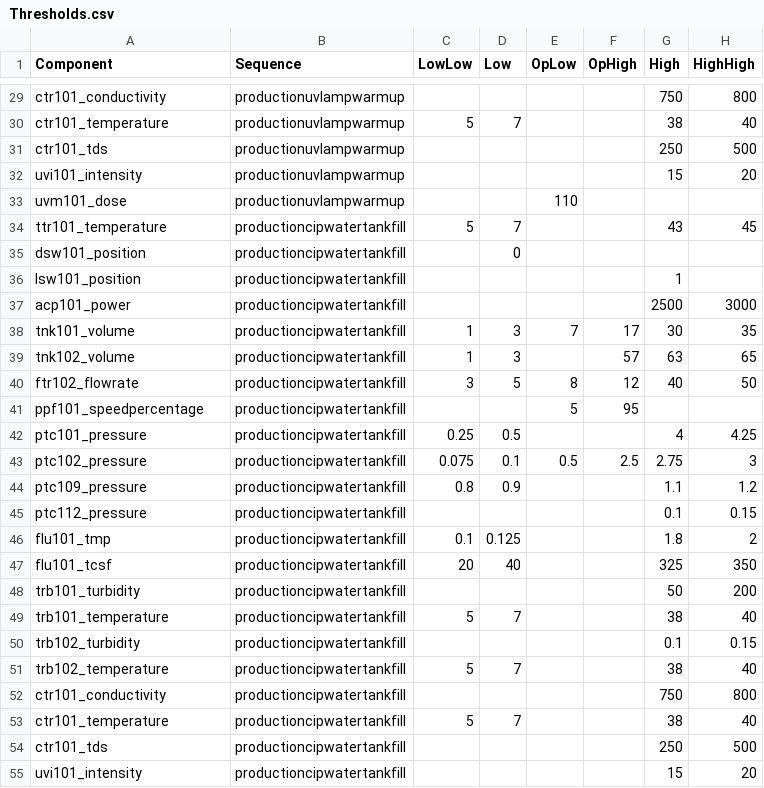
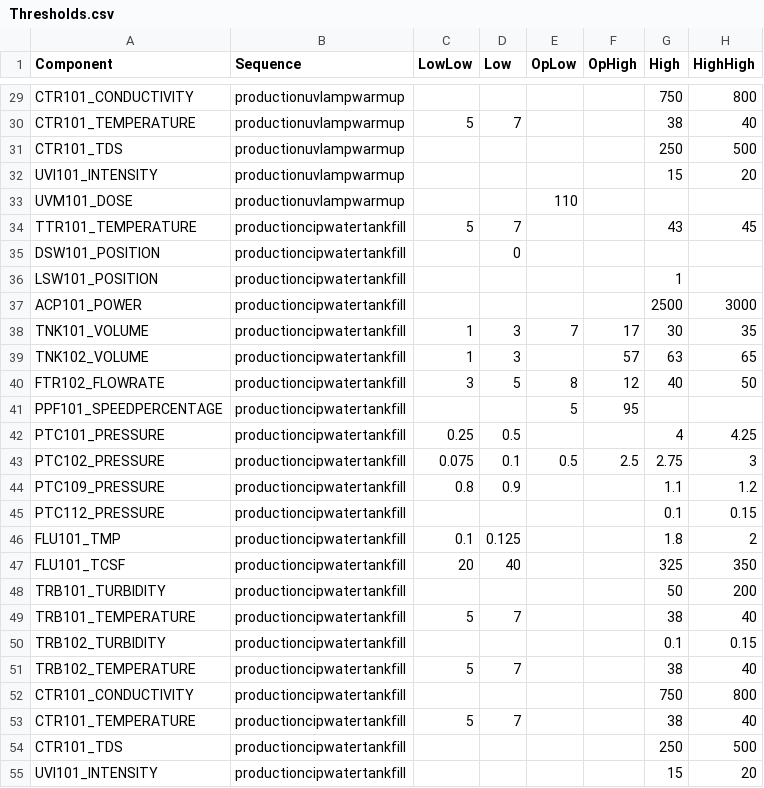
Before and after one commit to loch-wsa/WSA_Case_Study_Dashboard, a CSV file: data/Thresholds.csv, drawn as a sheet; only a part is shown, gaps mark what is left out; the diff covers the shown part only; the diff names each change by its address in the sheet, - before the commit and + after, or states it on an @@ line.

```diff
--- a/data/Thresholds.csv
+++ b/data/Thresholds.csv
-A29 (Component): ctr101_conductivity
+A29 (Component): CTR101_CONDUCTIVITY
-A30 (Component): ctr101_temperature
+A30 (Component): CTR101_TEMPERATURE
-A31 (Component): ctr101_tds
+A31 (Component): CTR101_TDS
-A32 (Component): uvi101_intensity
+A32 (Component): UVI101_INTENSITY
-A33 (Component): uvm101_dose
+A33 (Component): UVM101_DOSE
-A34 (Component): ttr101_temperature
+A34 (Component): TTR101_TEMPERATURE
-A35 (Component): dsw101_position
+A35 (Component): DSW101_POSITION
-A36 (Component): lsw101_position
+A36 (Component): LSW101_POSITION
-A37 (Component): acp101_power
+A37 (Component): ACP101_POWER
-A38 (Component): tnk101_volume
+A38 (Component): TNK101_VOLUME
-A39 (Component): tnk102_volume
+A39 (Component): TNK102_VOLUME
-A40 (Component): ftr102_flowrate
+A40 (Component): FTR102_FLOWRATE
-A41 (Component): ppf101_speedpercentage
+A41 (Component): PPF101_SPEEDPERCENTAGE
-A42 (Component): ptc101_pressure
+A42 (Component): PTC101_PRESSURE
-A43 (Component): ptc102_pressure
+A43 (Component): PTC102_PRESSURE
-A44 (Component): ptc109_pressure
+A44 (Component): PTC109_PRESSURE
-A45 (Component): ptc112_pressure
+A45 (Component): PTC112_PRESSURE
-A46 (Component): flu101_tmp
+A46 (Component): FLU101_TMP
-A47 (Component): flu101_tcsf
+A47 (Component): FLU101_TCSF
-A48 (Component): trb101_turbidity
+A48 (Component): TRB101_TURBIDITY
-A49 (Component): trb101_temperature
+A49 (Component): TRB101_TEMPERATURE
-A50 (Component): trb102_turbidity
+A50 (Component): TRB102_TURBIDITY
-A51 (Component): trb102_temperature
+A51 (Component): TRB102_TEMPERATURE
-A52 (Component): ctr101_conductivity
+A52 (Component): CTR101_CONDUCTIVITY
-A53 (Component): ctr101_temperature
+A53 (Component): CTR101_TEMPERATURE
-A54 (Component): ctr101_tds
+A54 (Component): CTR101_TDS
-A55 (Component): uvi101_intensity
+A55 (Component): UVI101_INTENSITY
```
Also changed, not shown: 51 edited cells elsewhere in this file, 7 other files.
